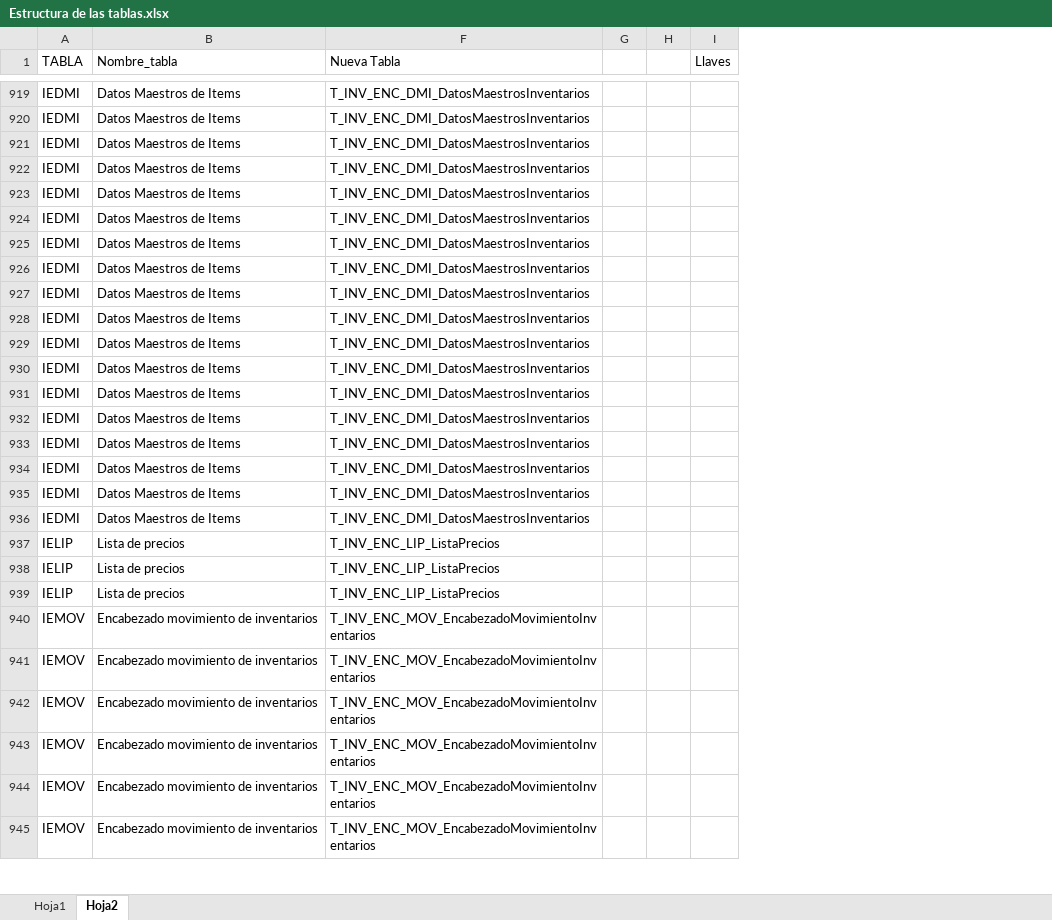
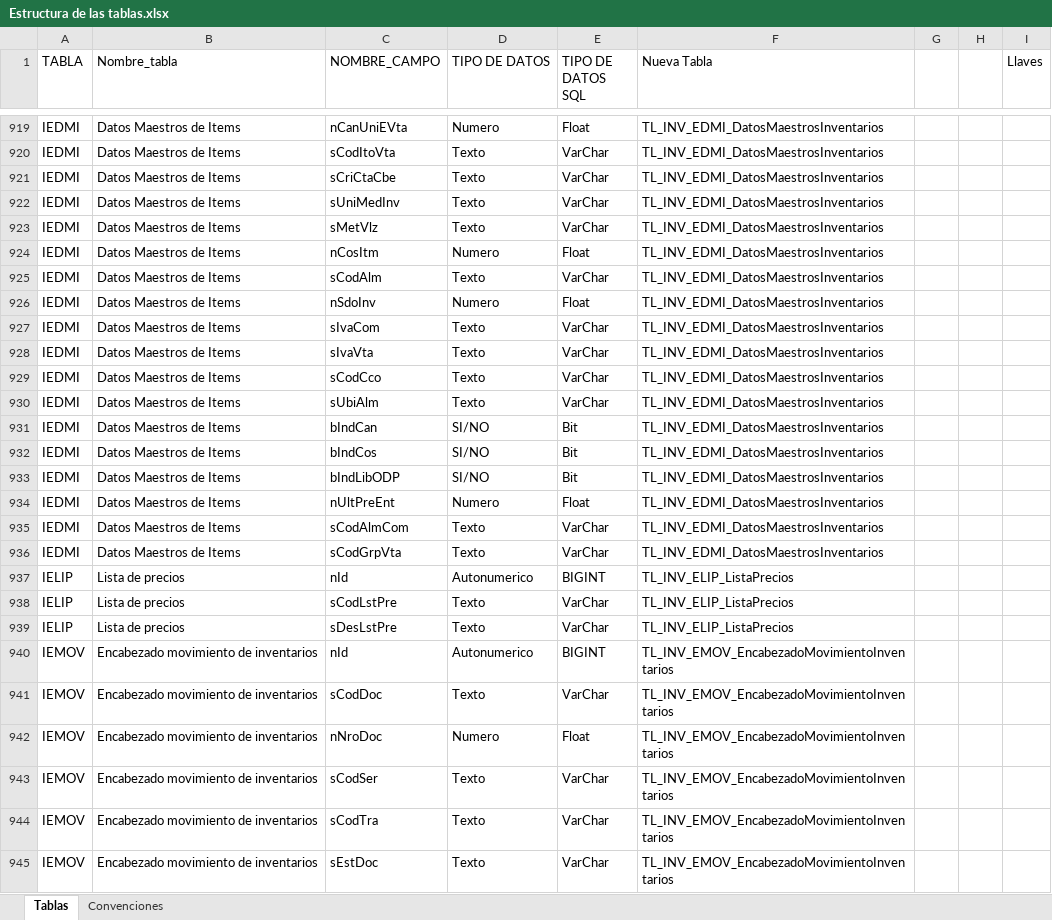
Before and after one commit to FredySarmiento/SilesWeb, an Excel workbook: SILESWEB/DOCUMENTACION/Estructura de las tablas.xlsx, sheet Tablas, drawn as a sheet; only a part is shown, gaps mark what is left out; values as stored, in another font and other column widths than the file's, no borders; table styles not drawn; the diff covers the shown part only; the diff names each change by its address in the sheet, - before the commit and + after, or states it on an @@ line.

Commit message:
Convenciones

```diff
--- a/SILESWEB/DOCUMENTACION/Estructura de las tablas.xlsx (sheet Tablas)
+++ b/SILESWEB/DOCUMENTACION/Estructura de las tablas.xlsx (sheet Tablas)
-sheet tab: Hoja2
+sheet tab: Tablas
-sheet tab: Hoja1
+sheet tab: Convenciones
@@ column C (NOMBRE_CAMPO) unhidden, rows 919-945: nCanUniEVta | sCodItoVta | sCriCtaCbe | sUniMedInv | sMetVlz | nCosItm | sCodAlm | nSdoInv | sIvaCom | sIvaVta | sCodCco | sUbiAlm | bIndCan | bIndCos | bIndLibODP | nUltPreEnt | sCodAlmCom | sCodGrpVta | nId | sCodLstPre | sDesLstPre | nId | sCodDoc | nNroDoc | sCodSer | sCodTra | sEstDoc @@
@@ column D (TIPO DE DATOS) unhidden, rows 919-945: Numero | Texto | Texto | Texto | Texto | Numero | Texto | Numero | Texto | Texto | Texto | Texto | SI/NO | SI/NO | SI/NO | Numero | Texto | Texto | Autonumerico | Texto | Texto | Autonumerico | Texto | Numero | Texto | Texto | Texto @@
@@ column E (TIPO DE DATOS SQL) unhidden, rows 919-945: Float | VarChar | VarChar | VarChar | VarChar | Float | VarChar | Float | VarChar | VarChar | VarChar | VarChar | Bit | Bit | Bit | Float | VarChar | VarChar | BIGINT | VarChar | VarChar | BIGINT | VarChar | Float | VarChar | VarChar | VarChar @@
-F919:F936 (Nueva Tabla): T_INV_ENC_DMI_DatosMaestrosInventarios
+F919:F936 (Nueva Tabla): TL_INV_EDMI_DatosMaestrosInventarios
-F937:F939 (Nueva Tabla): T_INV_ENC_LIP_ListaPrecios
+F937:F939 (Nueva Tabla): TL_INV_ELIP_ListaPrecios
-F940:F945 (Nueva Tabla): T_INV_ENC_MOV_EncabezadoMovimientoInventarios
+F940:F945 (Nueva Tabla): TL_INV_EMOV_EncabezadoMovimientoInventarios
```
Also changed, not shown: 1407 edited cells and cell formats elsewhere in this sheet, formulas that keep their value.
